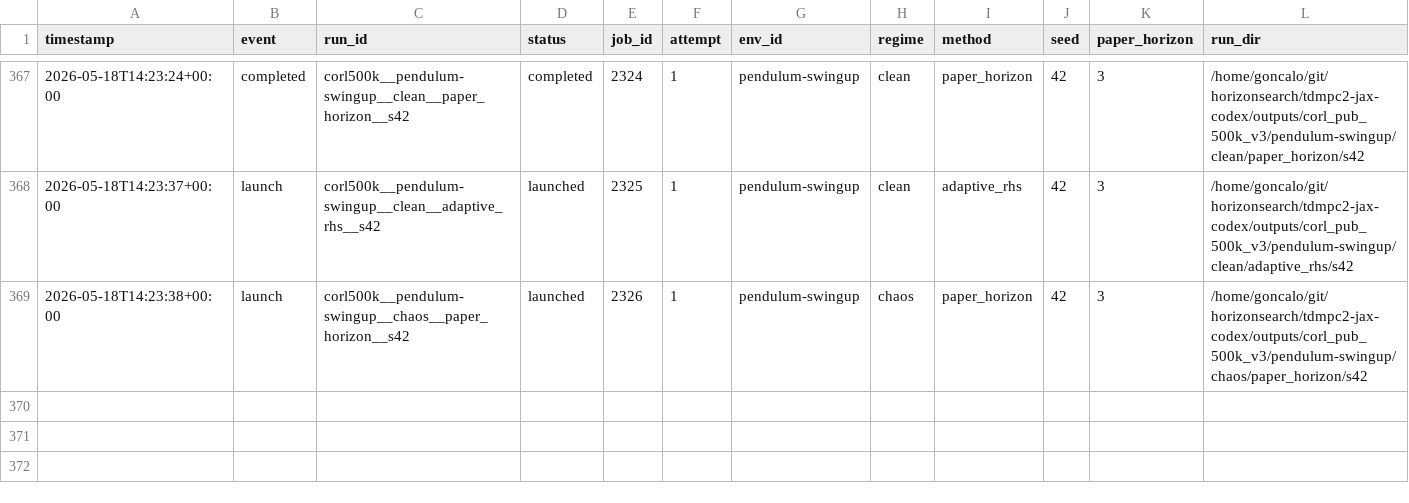
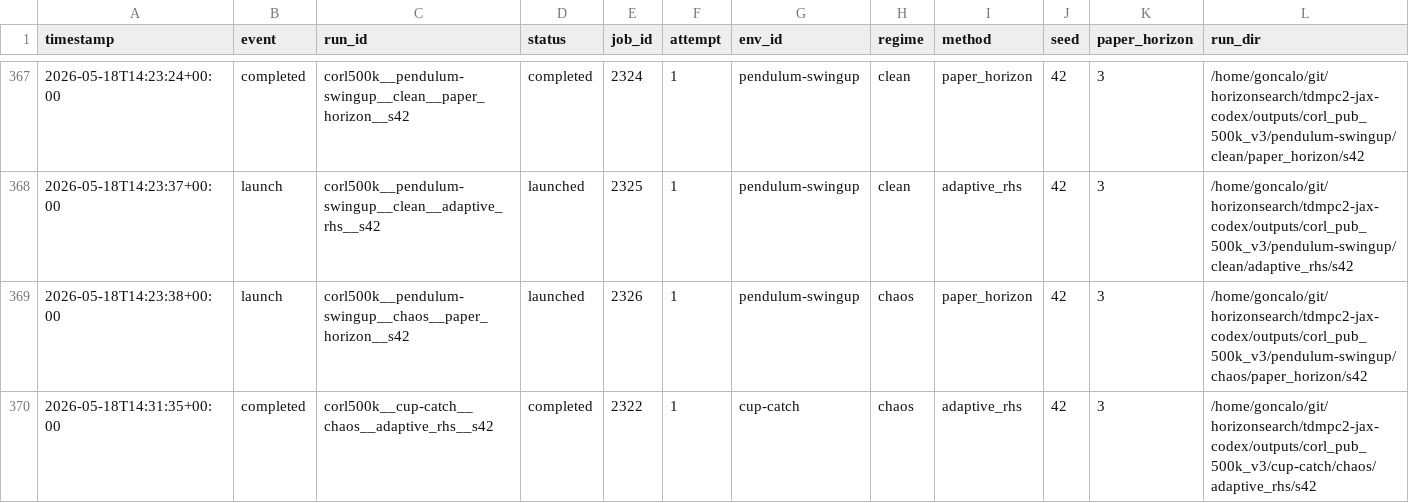
Before and after one commit to gguiomar/tdmpc2-jax, a CSV file: experiments/corl_compact_v3_ledger.csv, drawn as a sheet; only a part is shown, gaps mark what is left out; rows hold the shown columns only; the diff names each change by its address in the sheet, - before the commit and + after, or states it on an @@ line.

Commit message:
Steward update: record terminal job results

```diff
--- a/experiments/corl_compact_v3_ledger.csv
+++ b/experiments/corl_compact_v3_ledger.csv
+row 370: 2026-05-18T14:31:35+00:00 | completed | corl500k__cup-catch__chaos__adaptive_rhs__s42 | completed | 2322 | 1 | cup-catch | chaos | adaptive_rhs | 42 | 3 | /home/goncalo/git/horizonsearch/tdmpc2-jax-codex/outputs/corl_pub_500k_v3/cup-catch/chaos/adaptive_rhs/s42
```
